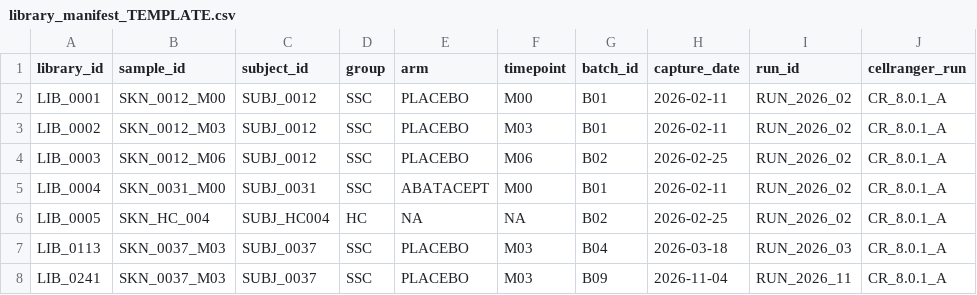
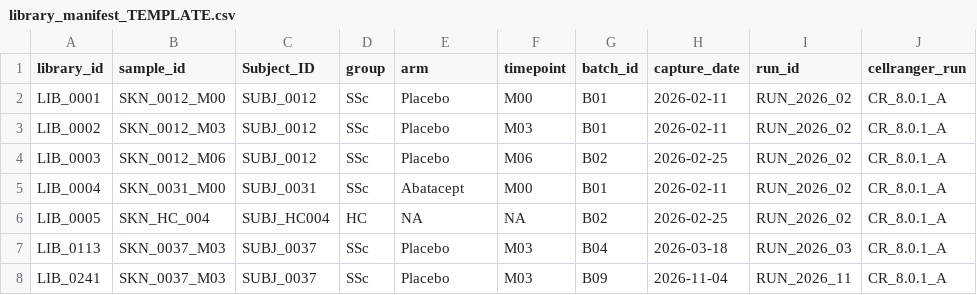
Before and after one commit to rezvanparvizi/asset-skin-natural-history, a CSV file: metadata/library_manifest_TEMPLATE.csv, drawn as a sheet; only a part is shown; the diff names each change by its address in the sheet, - before the commit and + after, or states it on an @@ line.

```diff
--- a/metadata/library_manifest_TEMPLATE.csv
+++ b/metadata/library_manifest_TEMPLATE.csv
-C1: subject_id
+C1: Subject_ID
-D2:D5 (group): SSC
+D2:D5 (group): SSc
-E2:E4 (arm): PLACEBO
+E2:E4 (arm): Placebo
-E5 (arm): ABATACEPT
+E5 (arm): Abatacept
-D7:D8 (group): SSC
+D7:D8 (group): SSc
-E7:E8 (arm): PLACEBO
+E7:E8 (arm): Placebo
```
Also changed, not shown: 18 other files.
